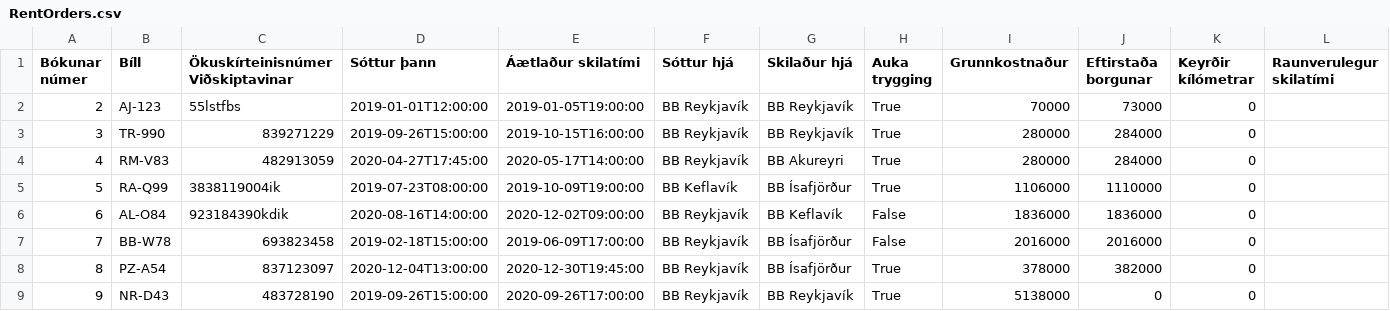
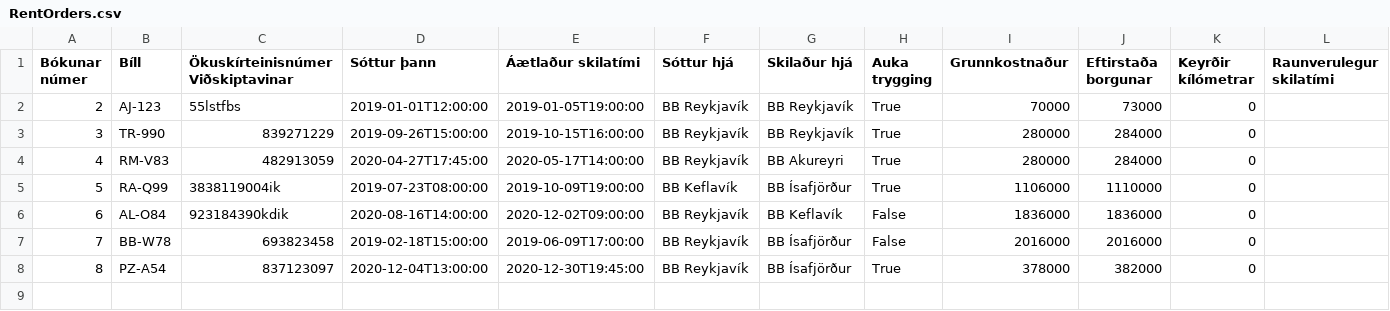
Before and after one commit to GudniNatan/VLN1-Hopur-4-Bilaleiga, a CSV file: data/RentOrders.csv, drawn as a sheet; the diff names each change by its address in the sheet, - before the commit and + after, or states it on an @@ line.

Commit message:
Revert "Update RentOrders.csv"
This reverts commit e93930ae34836e59893179b76031a8a90de2c754.

```diff
--- a/data/RentOrders.csv
+++ b/data/RentOrders.csv
-row 9: 9 | NR-D43 | 483728190 | 2019-09-26T15:00:00 | 2020-09-26T17:00:00 | BB Reykjavík | BB Reykjavík | True | 5138000 | 0 | 0
```
